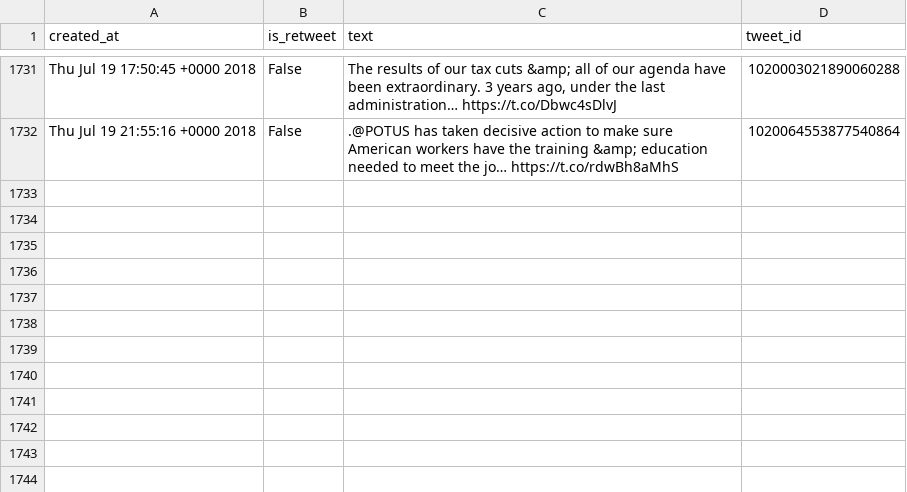
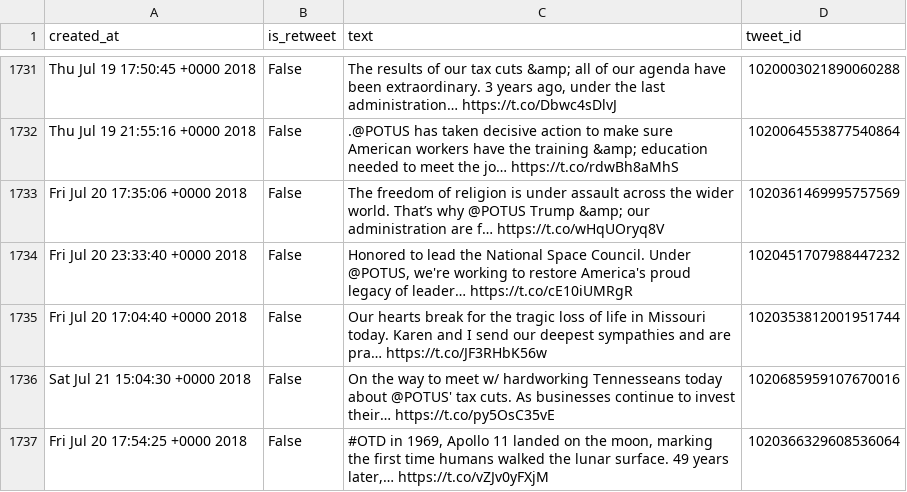
Before and after one commit to cpenalobel/sportsdata, a CSV file: twets/vp.csv, drawn as a sheet; only a part is shown, gaps mark what is left out; the diff names each change by its address in the sheet, - before the commit and + after, or states it on an @@ line.

```diff
--- a/twets/vp.csv
+++ b/twets/vp.csv
+row 1733: Fri Jul 20 17:35:06 +0000 2018 | False | The freedom of religion is under assault across the wider world. That’s why @POTUS Trump &amp; our administration are f… https://t.co/wHqUOryq8V | 1020361469995757569
+row 1734: Fri Jul 20 23:33:40 +0000 2018 | False | Honored to lead the National Space Council. Under @POTUS, we're working to restore America's proud legacy of leader… https://t.co/cE10iUMRgR | 1020451707988447232
+row 1735: Fri Jul 20 17:04:40 +0000 2018 | False | Our hearts break for the tragic loss of life in Missouri today. Karen and I send our deepest sympathies and are pra… https://t.co/JF3RHbK56w | 1020353812001951744
+row 1736: Sat Jul 21 15:04:30 +0000 2018 | False | On the way to meet w/ hardworking Tennesseans today about @POTUS' tax cuts. As businesses continue to invest their… https://t.co/py5OsC35vE | 1020685959107670016
+row 1737: Fri Jul 20 17:54:25 +0000 2018 | False | #OTD in 1969, Apollo 11 landed on the moon, marking the first time humans walked the lunar surface. 49 years later,… https://t.co/vZJv0yFXjM | 1020366329608536064
```
Also changed, not shown: twets/potus.csv, twets/realdonaldtrump.csv, 1 other file.
